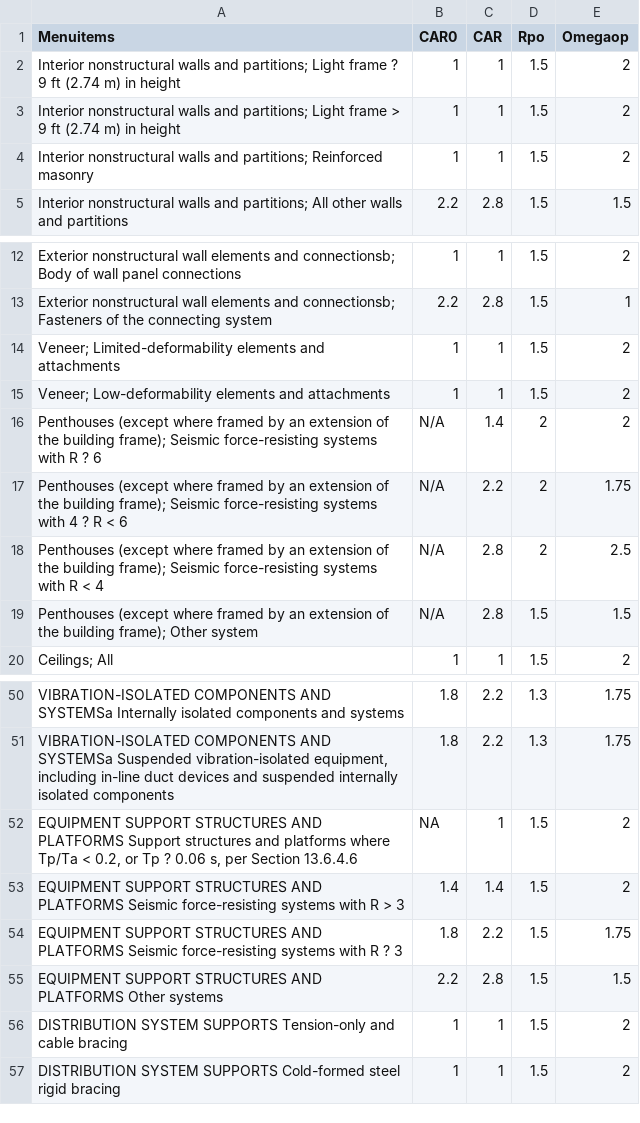
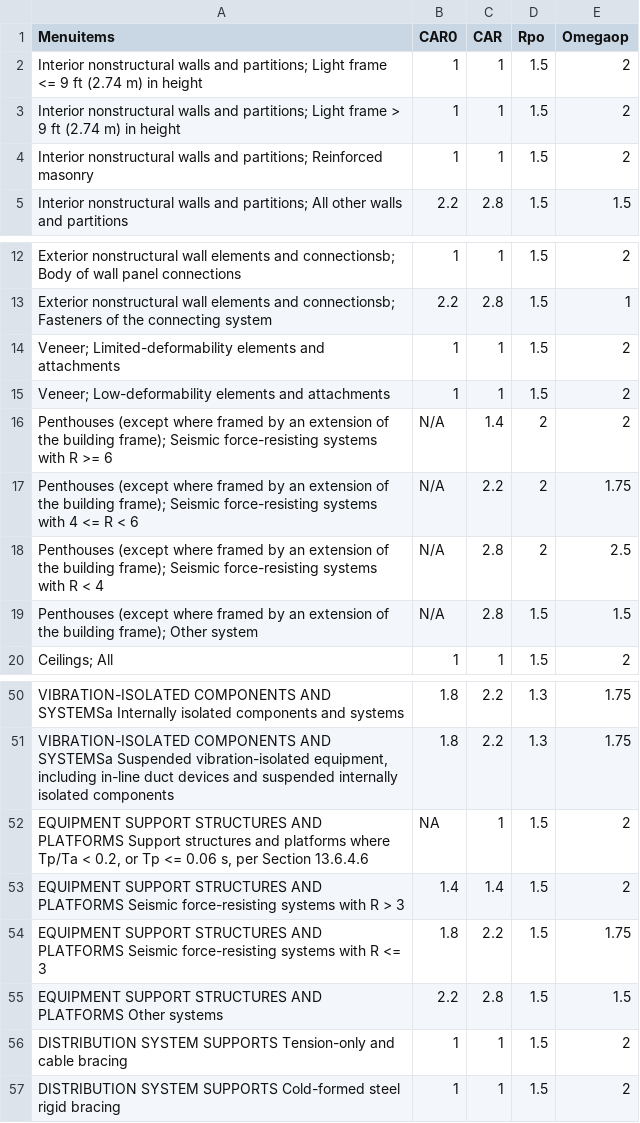
Before and after one commit to Githbhatia/Streamlit_ASCE722Spectra, a CSV file: ASCE722Ch13.csv, drawn as a sheet; only a part is shown, gaps mark what is left out.

```diff
--- a/ASCE722Ch13.csv
+++ b/ASCE722Ch13.csv
@@ -1,3 +1,3 @@
 Menuitems,CAR0,CAR,Rpo,Omegaop
-Interior nonstructural walls and partitions;  Light frame ? 9 ft (2.74 m) in height,1,1,1.5,2
+Interior nonstructural walls and partitions;  Light frame <= 9 ft (2.74 m) in height,1,1,1.5,2
 Interior nonstructural walls and partitions;  Light frame > 9 ft (2.74 m) in height ,1,1,1.5,2
@@ -15,4 +15,4 @@ Veneer;  Limited-deformability elements and attachments   ,1,1,1.5,2
 Veneer;   Low-deformability elements and attachments,1,1,1.5,2
-Penthouses (except where framed by an extension of the building frame);  Seismic force-resisting systems with R ? 6,N/A,1.4,2,2
-Penthouses (except where framed by an extension of the building frame);   Seismic force-resisting systems with  4 ? R < 6 ,N/A,2.2,2,1.75
+Penthouses (except where framed by an extension of the building frame);  Seismic force-resisting systems with R >= 6,N/A,1.4,2,2
+Penthouses (except where framed by an extension of the building frame);   Seismic force-resisting systems with  4 <= R < 6 ,N/A,2.2,2,1.75
 Penthouses (except where framed by an extension of the building frame);   Seismic force-resisting systems with R < 4,N/A,2.8,2,2.5
@@ -51,5 +51,5 @@ VIBRATION-ISOLATED COMPONENTS AND SYSTEMSa Internally isolated components and sy
 "VIBRATION-ISOLATED COMPONENTS AND SYSTEMSa Suspended vibration-isolated equipment, including in-line duct devices and suspended internally isolated components",1.8,2.2,1.3,1.75
-"EQUIPMENT SUPPORT STRUCTURES AND PLATFORMS Support structures and platforms where Tp/Ta < 0.2, or Tp ? 0.06 s, per Section 13.6.4.6",NA,1,1.5,2
+"EQUIPMENT SUPPORT STRUCTURES AND PLATFORMS Support structures and platforms where Tp/Ta < 0.2, or Tp <= 0.06 s, per Section 13.6.4.6",NA,1,1.5,2
 EQUIPMENT SUPPORT STRUCTURES AND PLATFORMS Seismic force-resisting systems with R > 3,1.4,1.4,1.5,2
-EQUIPMENT SUPPORT STRUCTURES AND PLATFORMS Seismic force-resisting systems with R ? 3 ,1.8,2.2,1.5,1.75
+EQUIPMENT SUPPORT STRUCTURES AND PLATFORMS Seismic force-resisting systems with R <= 3 ,1.8,2.2,1.5,1.75
 EQUIPMENT SUPPORT STRUCTURES AND PLATFORMS Other systems,2.2,2.8,1.5,1.5
```
Also changed, not shown: ASCE722StructuralSystems.csv, 1 other file.
